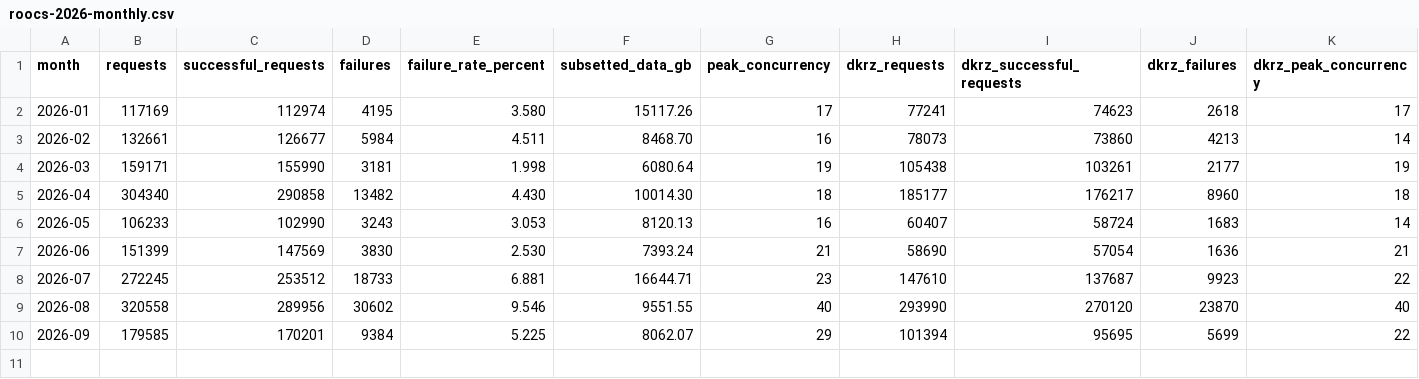
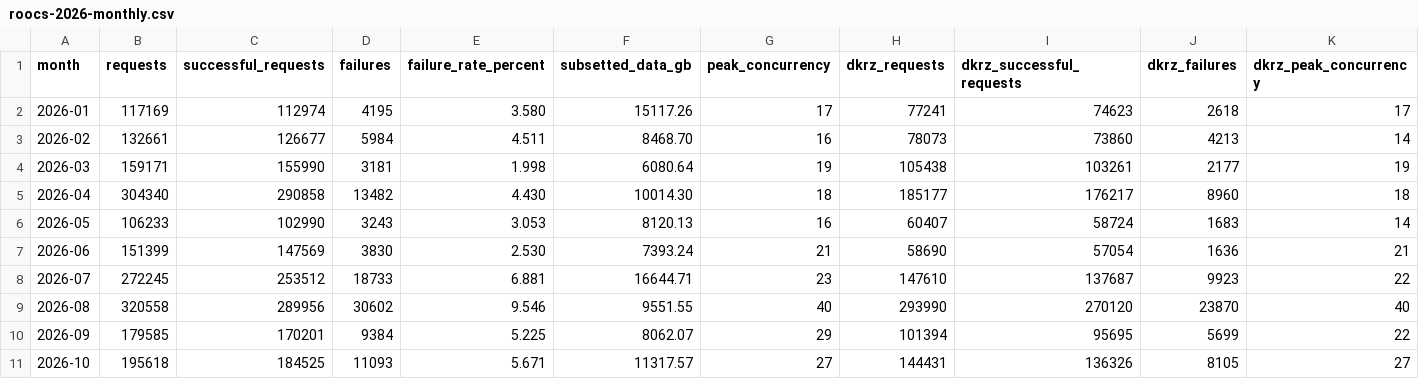
Before and after one commit to roocs/roocs.github.io, a CSV file: docs/downloads/stats/roocs-2026-monthly.csv, drawn as a sheet; only a part is shown; rows hold the shown columns only; the diff names each change by its address in the sheet, - before the commit and + after, or states it on an @@ line.

```diff
--- a/docs/downloads/stats/roocs-2026-monthly.csv
+++ b/docs/downloads/stats/roocs-2026-monthly.csv
+row 11: 2026-10 | 195618 | 184525 | 11093 | 5.671 | 11317.57 | 27 | 144431 | 136326 | 8105 | 27
```
Also changed, not shown: docs/downloads/stats/dkrz-daily.csv, docs/downloads/stats/dkrz-monthly.csv, 9 other files.
